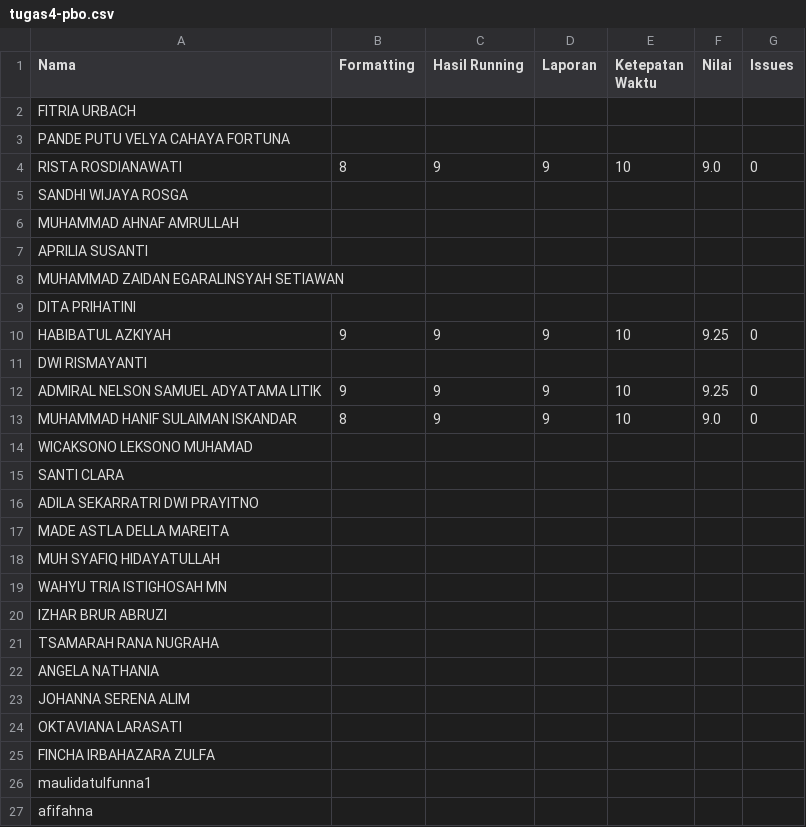
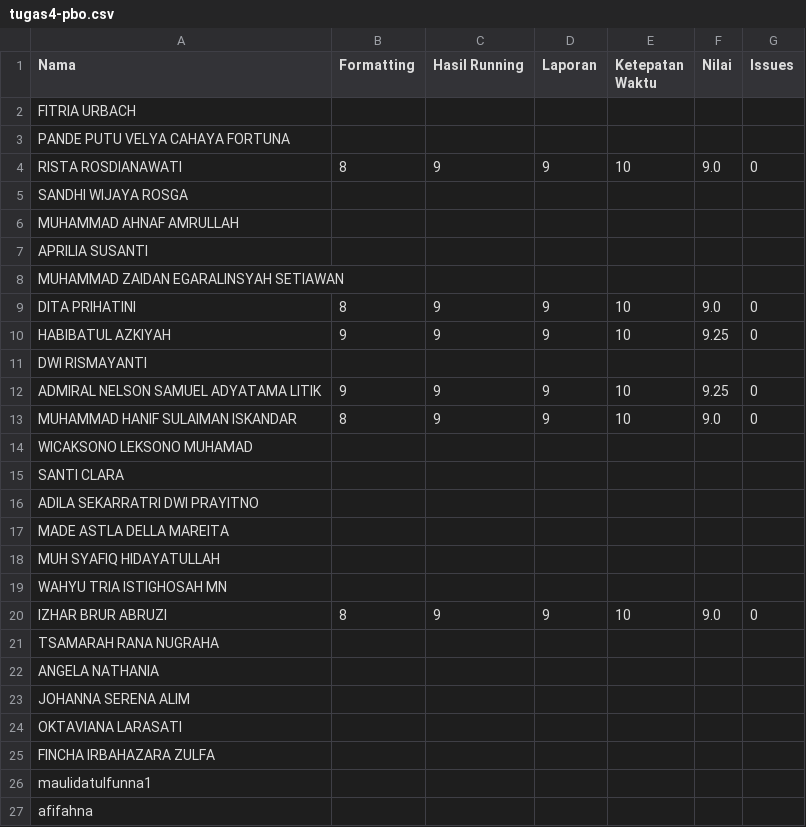
Before and after one commit to asistensi-matematika/pbo, a CSV file: submissions/tugas4-pbo.csv, drawn as a sheet; only a part is shown.

```diff
--- a/submissions/tugas4-pbo.csv
+++ b/submissions/tugas4-pbo.csv
@@ -8,3 +8,3 @@ APRILIA SUSANTI,,,,,,
 MUHAMMAD ZAIDAN EGARALINSYAH SETIAWAN,,,,,,
-DITA PRIHATINI,,,,,,
+DITA PRIHATINI,8,9,9,10,9.0,0
 HABIBATUL AZKIYAH,9,9,9,10,9.25,0
@@ -19,3 +19,3 @@ MUH SYAFIQ HIDAYATULLAH,,,,,,
 WAHYU TRIA ISTIGHOSAH MN,,,,,,
-IZHAR BRUR ABRUZI,,,,,,
+IZHAR BRUR ABRUZI,8,9,9,10,9.0,0
 TSAMARAH RANA NUGRAHA,,,,,,
```
Also changed, not shown: 2 other files.
